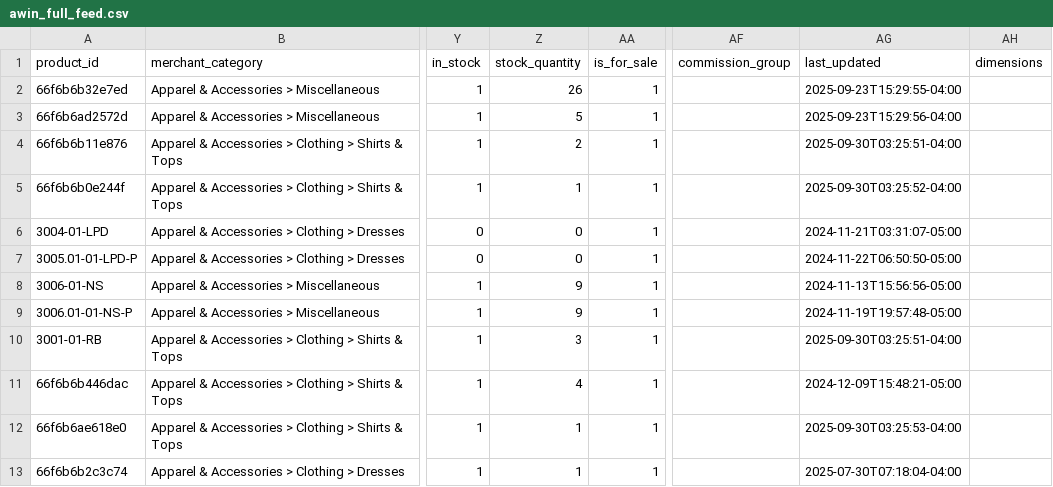
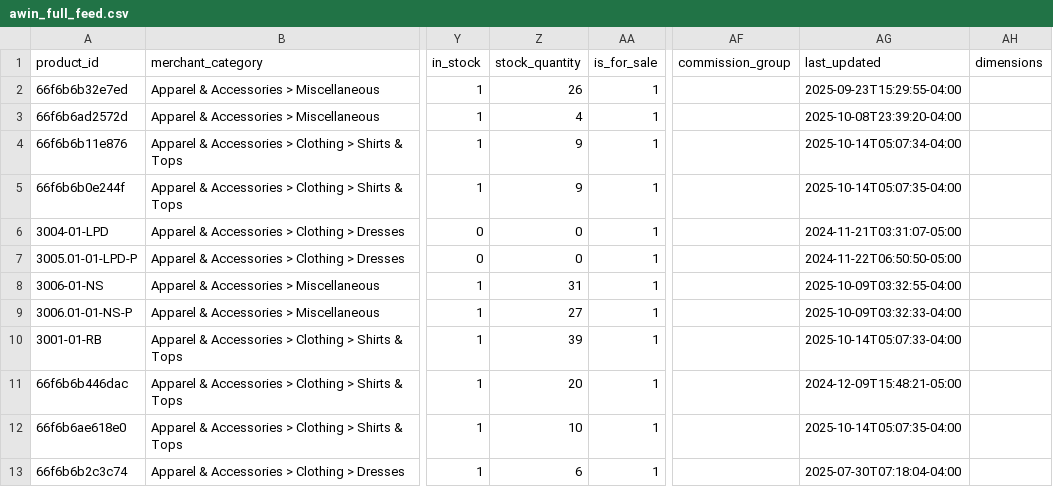
Before and after one commit to tamang-abhi/Shopify-product-feed-generation-py-script, a CSV file: awin_full_feed.csv, drawn as a sheet; only a part is shown, gaps mark what is left out; the diff names each change by its address in the sheet, - before the commit and + after, or states it on an @@ line.

```diff
--- a/awin_full_feed.csv
+++ b/awin_full_feed.csv
-Z3 (stock_quantity): 5
+Z3 (stock_quantity): 4
-AG3 (last_updated): 2025-09-23T15:29:56-04:00
+AG3 (last_updated): 2025-10-08T23:39:20-04:00
-Z4 (stock_quantity): 2
+Z4 (stock_quantity): 9
-AG4 (last_updated): 2025-09-30T03:25:51-04:00
+AG4 (last_updated): 2025-10-14T05:07:34-04:00
-Z5 (stock_quantity): 1
+Z5 (stock_quantity): 9
-AG5 (last_updated): 2025-09-30T03:25:52-04:00
+AG5 (last_updated): 2025-10-14T05:07:35-04:00
-Z8 (stock_quantity): 9
+Z8 (stock_quantity): 31
-AG8 (last_updated): 2024-11-13T15:56:56-05:00
+AG8 (last_updated): 2025-10-09T03:32:55-04:00
-Z9 (stock_quantity): 9
+Z9 (stock_quantity): 27
-AG9 (last_updated): 2024-11-19T19:57:48-05:00
+AG9 (last_updated): 2025-10-09T03:32:33-04:00
-Z10 (stock_quantity): 3
+Z10 (stock_quantity): 39
-AG10 (last_updated): 2025-09-30T03:25:51-04:00
+AG10 (last_updated): 2025-10-14T05:07:33-04:00
-Z11 (stock_quantity): 4
+Z11 (stock_quantity): 20
-Z12 (stock_quantity): 1
+Z12 (stock_quantity): 10
-AG12 (last_updated): 2025-09-30T03:25:53-04:00
+AG12 (last_updated): 2025-10-14T05:07:35-04:00
-Z13 (stock_quantity): 1
+Z13 (stock_quantity): 6
```
Also changed, not shown: awin_minimal_feed.csv, shopify_data.csv, 1 other file.
